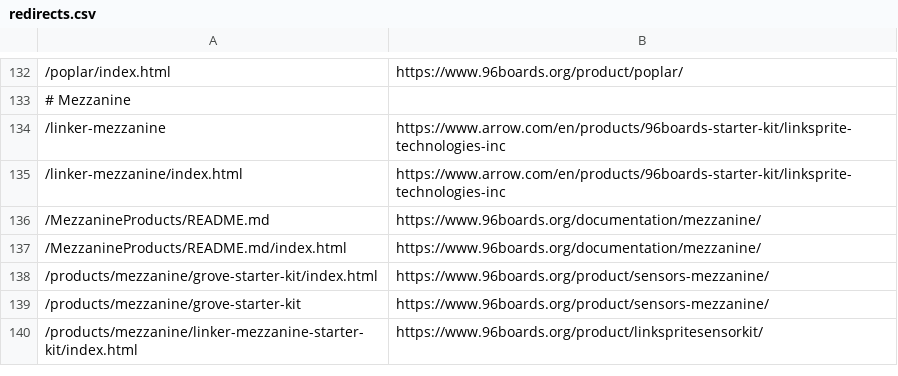
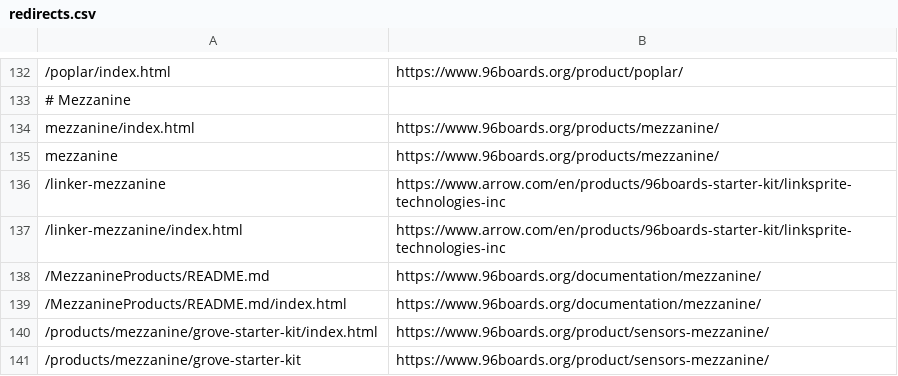
Before and after one commit to 96boards/website, a CSV file: _data/redirects.csv, drawn as a sheet; only a part is shown, gaps mark what is left out; the shorter side is filled out with more unchanged rows; the diff names each change by its address in the sheet, - before the commit and + after, or states it on an @@ line.

Commit message:
Redirects updated

```diff
--- a/_data/redirects.csv
+++ b/_data/redirects.csv
+row 134: mezzanine/index.html | https://www.96boards.org/products/mezzanine/
+row 135: mezzanine | https://www.96boards.org/products/mezzanine/
```
